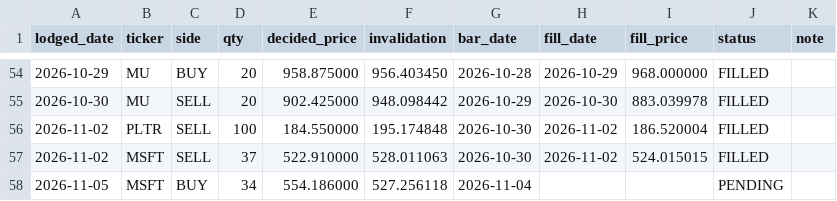
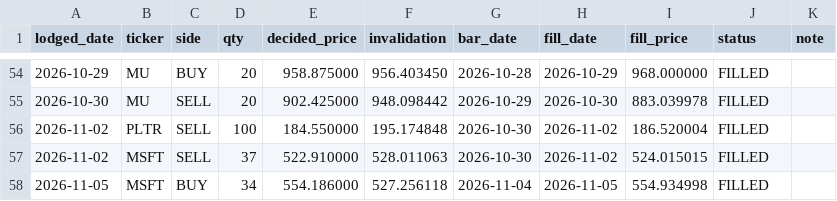
Before and after one commit to cyyaddsg-git/i004-market-bars, a CSV file: data/orders.csv, drawn as a sheet; only a part is shown, gaps mark what is left out.

```diff
--- a/data/orders.csv
+++ b/data/orders.csv
@@ -57,2 +57,2 @@ lodged_date,ticker,side,qty,decided_price,invalidation,bar_date,fill_date,fill_p
 2026-11-02,MSFT,SELL,37,522.910000,528.011063,2026-10-30,2026-11-02,524.015015,FILLED,
-2026-11-05,MSFT,BUY,34,554.186000,527.256118,2026-11-04,,,PENDING,
+2026-11-05,MSFT,BUY,34,554.186000,527.256118,2026-11-04,2026-11-05,554.934998,FILLED,
```
Also changed, not shown: data/predictions.csv, 2 other files.
